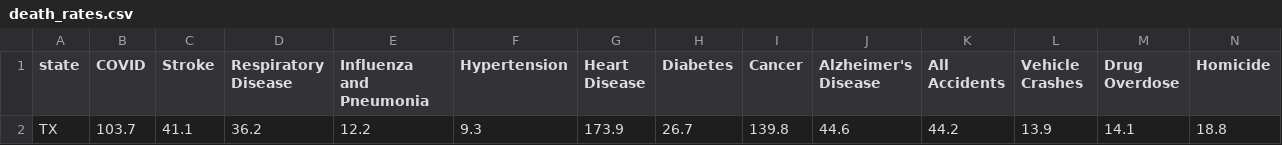
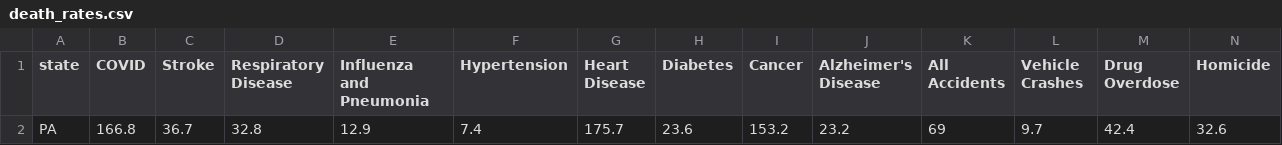
Before and after one commit to abcotvdata/safetytracker_philadelphia, a CSV file: data/source/health/death_rates.csv, drawn as a sheet.

```diff
--- a/data/source/health/death_rates.csv
+++ b/data/source/health/death_rates.csv
@@ -1,2 +1,2 @@
 state,COVID,Stroke,Respiratory Disease,Influenza and Pneumonia,Hypertension,Heart Disease,Diabetes,Cancer,Alzheimer's Disease,All Accidents,Vehicle Crashes,Drug Overdose,Homicide
-TX,103.7,41.1,36.2,12.2,9.3,173.9,26.7,139.8,44.6,44.2,13.9,14.1,18.8
+PA,166.8,36.7,32.8,12.9,7.4,175.7,23.6,153.2,23.2,69,9.7,42.4,32.6
```
Also changed, not shown: 8 other files.
